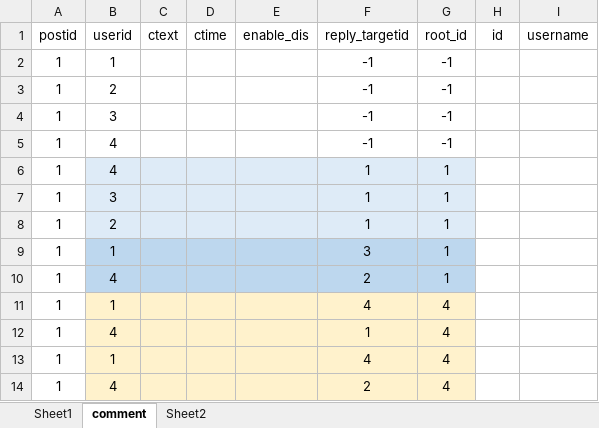
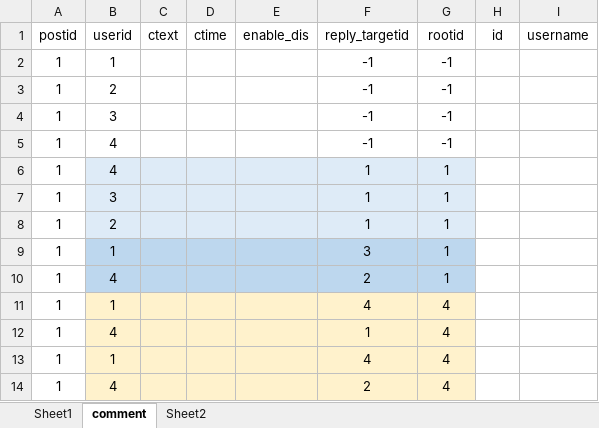
Before and after one commit to LongchuanYu/flask_myblog, an Excel workbook: doc/db.xlsx, sheet comment, drawn as a sheet; values as stored, in another font and other column widths than the file's, no borders; the diff names each change by its address in the sheet, - before the commit and + after, or states it on an @@ line.

```diff
--- a/doc/db.xlsx (sheet comment)
+++ b/doc/db.xlsx (sheet comment)
-G1: root_id
+G1: rootid
```
Also changed, not shown: sheet Sheet1, 6 other files.
